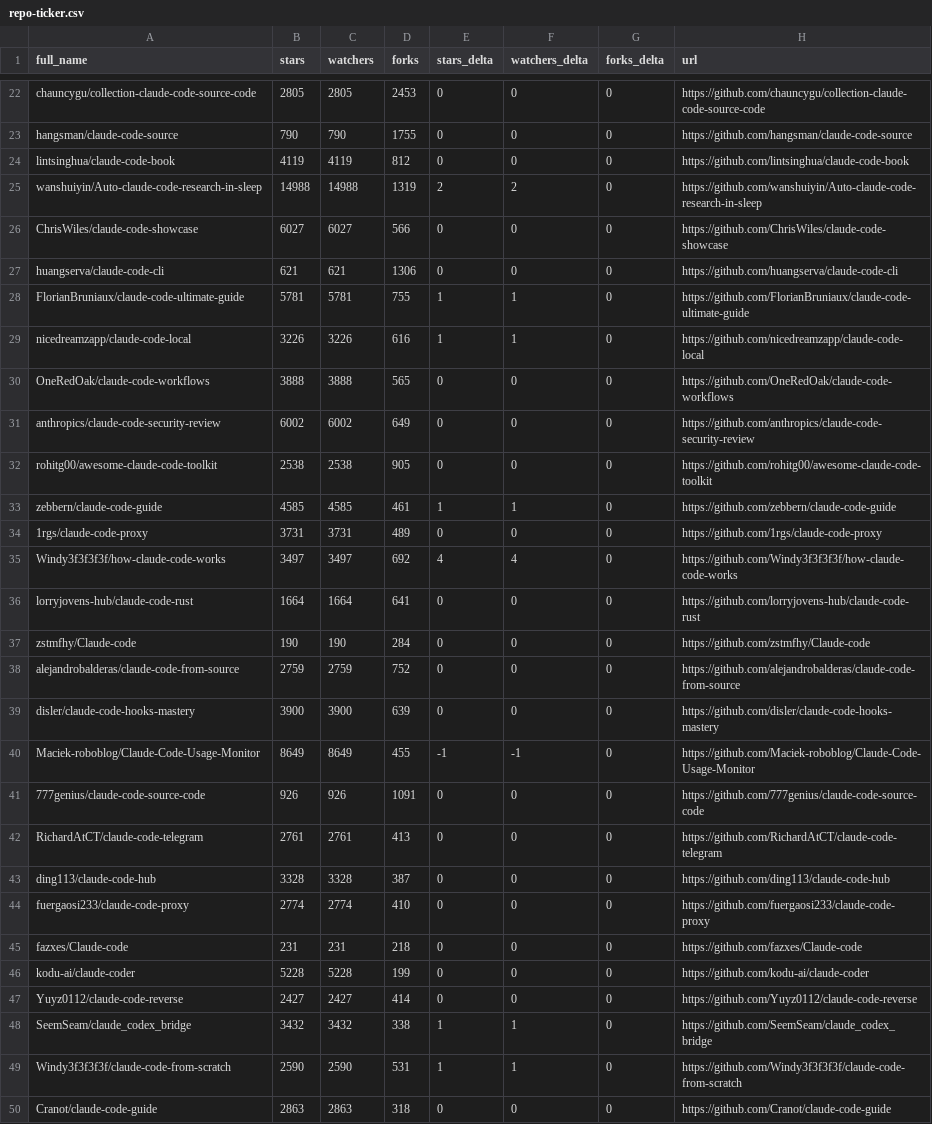
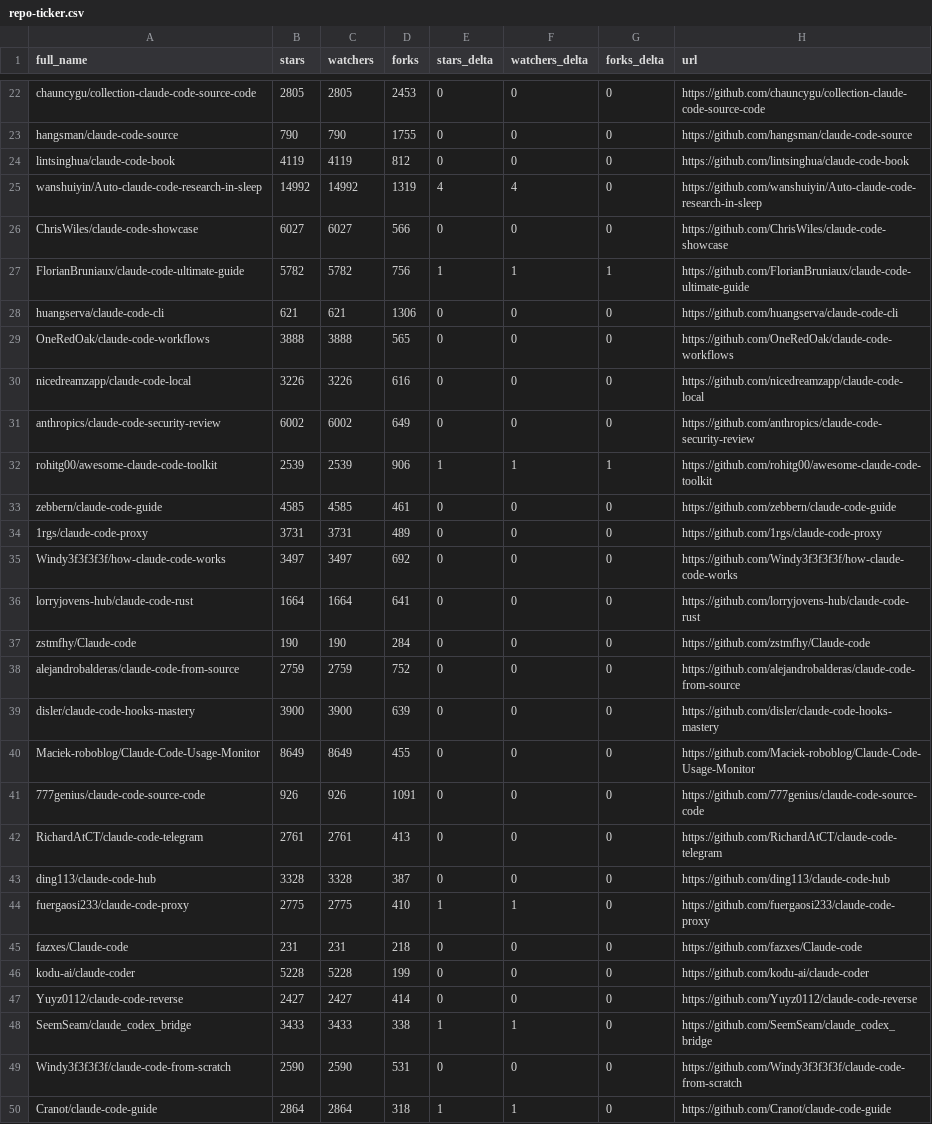
Before and after one commit to EdmondAraujo/awesome-claude-code, a CSV file: data/repo-ticker.csv, drawn as a sheet; only a part is shown, gaps mark what is left out; the diff covers the shown part only.

```diff
--- a/data/repo-ticker.csv
+++ b/data/repo-ticker.csv
@@ -24,13 +24,13 @@ hangsman/claude-code-source,790,790,1755,0,0,0,https://github.com/hangsman/claud
 lintsinghua/claude-code-book,4119,4119,812,0,0,0,https://github.com/lintsinghua/claude-code-book
-wanshuiyin/Auto-claude-code-research-in-sleep,14988,14988,1319,2,2,0,https://github.com/wanshuiyin/Auto-claude-code-research-in-sleep
+wanshuiyin/Auto-claude-code-research-in-sleep,14992,14992,1319,4,4,0,https://github.com/wanshuiyin/Auto-claude-code-research-in-sleep
 ChrisWiles/claude-code-showcase,6027,6027,566,0,0,0,https://github.com/ChrisWiles/claude-code-showcase
+FlorianBruniaux/claude-code-ultimate-guide,5782,5782,756,1,1,1,https://github.com/FlorianBruniaux/claude-code-ultimate-guide
 huangserva/claude-code-cli,621,621,1306,0,0,0,https://github.com/huangserva/claude-code-cli
-FlorianBruniaux/claude-code-ultimate-guide,5781,5781,755,1,1,0,https://github.com/FlorianBruniaux/claude-code-ultimate-guide
-nicedreamzapp/claude-code-local,3226,3226,616,1,1,0,https://github.com/nicedreamzapp/claude-code-local
 OneRedOak/claude-code-workflows,3888,3888,565,0,0,0,https://github.com/OneRedOak/claude-code-workflows
+nicedreamzapp/claude-code-local,3226,3226,616,0,0,0,https://github.com/nicedreamzapp/claude-code-local
 anthropics/claude-code-security-review,6002,6002,649,0,0,0,https://github.com/anthropics/claude-code-security-review
-rohitg00/awesome-claude-code-toolkit,2538,2538,905,0,0,0,https://github.com/rohitg00/awesome-claude-code-toolkit
-zebbern/claude-code-guide,4585,4585,461,1,1,0,https://github.com/zebbern/claude-code-guide
+rohitg00/awesome-claude-code-toolkit,2539,2539,906,1,1,1,https://github.com/rohitg00/awesome-claude-code-toolkit
+zebbern/claude-code-guide,4585,4585,461,0,0,0,https://github.com/zebbern/claude-code-guide
 1rgs/claude-code-proxy,3731,3731,489,0,0,0,https://github.com/1rgs/claude-code-proxy
-Windy3f3f3f3f/how-claude-code-works,3497,3497,692,4,4,0,https://github.com/Windy3f3f3f3f/how-claude-code-works
+Windy3f3f3f3f/how-claude-code-works,3497,3497,692,0,0,0,https://github.com/Windy3f3f3f3f/how-claude-code-works
 lorryjovens-hub/claude-code-rust,1664,1664,641,0,0,0,https://github.com/lorryjovens-hub/claude-code-rust
@@ -39,3 +39,3 @@ alejandrobalderas/claude-code-from-source,2759,2759,752,0,0,0,https://github.com
 disler/claude-code-hooks-mastery,3900,3900,639,0,0,0,https://github.com/disler/claude-code-hooks-mastery
-Maciek-roboblog/Claude-Code-Usage-Monitor,8649,8649,455,-1,-1,0,https://github.com/Maciek-roboblog/Claude-Code-Usage-Monitor
+Maciek-roboblog/Claude-Code-Usage-Monitor,8649,8649,455,0,0,0,https://github.com/Maciek-roboblog/Claude-Code-Usage-Monitor
 777genius/claude-code-source-code,926,926,1091,0,0,0,https://github.com/777genius/claude-code-source-code
@@ -43,3 +43,3 @@ RichardAtCT/claude-code-telegram,2761,2761,413,0,0,0,https://github.com/RichardA
 ding113/claude-code-hub,3328,3328,387,0,0,0,https://github.com/ding113/claude-code-hub
-fuergaosi233/claude-code-proxy,2774,2774,410,0,0,0,https://github.com/fuergaosi233/claude-code-proxy
+fuergaosi233/claude-code-proxy,2775,2775,410,1,1,0,https://github.com/fuergaosi233/claude-code-proxy
 fazxes/Claude-code,231,231,218,0,0,0,https://github.com/fazxes/Claude-code
@@ -47,4 +47,4 @@ kodu-ai/claude-coder,5228,5228,199,0,0,0,https://github.com/kodu-ai/claude-coder
 Yuyz0112/claude-code-reverse,2427,2427,414,0,0,0,https://github.com/Yuyz0112/claude-code-reverse
-SeemSeam/claude_codex_bridge,3432,3432,338,1,1,0,https://github.com/SeemSeam/claude_codex_bridge
-Windy3f3f3f3f/claude-code-from-scratch,2590,2590,531,1,1,0,https://github.com/Windy3f3f3f3f/claude-code-from-scratch
-Cranot/claude-code-guide,2863,2863,318,0,0,0,https://github.com/Cranot/claude-code-guide
+SeemSeam/claude_codex_bridge,3433,3433,338,1,1,0,https://github.com/SeemSeam/claude_codex_bridge
+Windy3f3f3f3f/claude-code-from-scratch,2590,2590,531,0,0,0,https://github.com/Windy3f3f3f3f/claude-code-from-scratch
+Cranot/claude-code-guide,2864,2864,318,1,1,0,https://github.com/Cranot/claude-code-guide
```
Also changed, not shown: 1 added row, 1 removed row, 3 moved rows and 110 edited cells elsewhere in this file, 2 other files.
